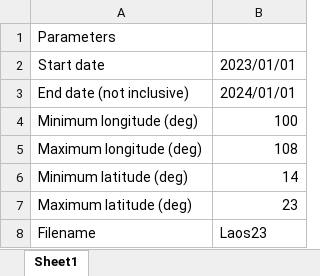
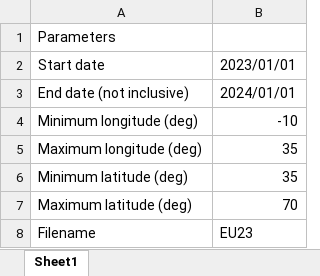
Before and after one commit to lukasschirren/GeoH2-Laos-Master-Thesis, an Excel workbook: Parameters/weather_parameters.xlsx, sheet Sheet1, drawn as a sheet; values as stored, in another font and other column widths than the file's, no borders; the diff names each change by its address in the sheet, - before the commit and + after, or states it on an @@ line.

```diff
--- a/Parameters/weather_parameters.xlsx (sheet Sheet1)
+++ b/Parameters/weather_parameters.xlsx (sheet Sheet1)
-B4: 100
+B4: -10
-B5: 108
+B5: 35
-B6: 14
+B6: 35
-B7: 23
+B7: 70
-B8: Laos23
+B8: EU23
```
Also changed, not shown: 2 other files.
